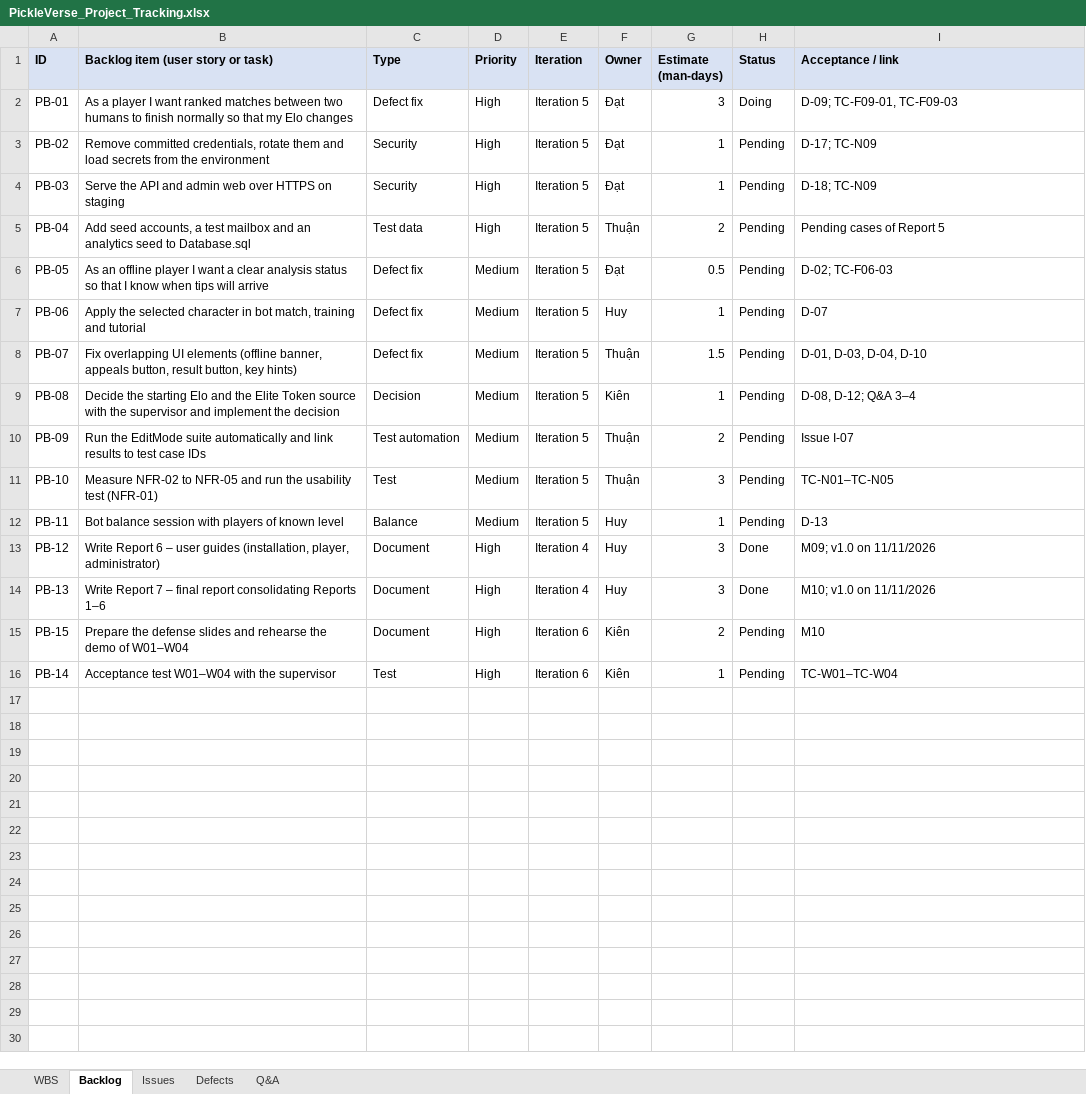
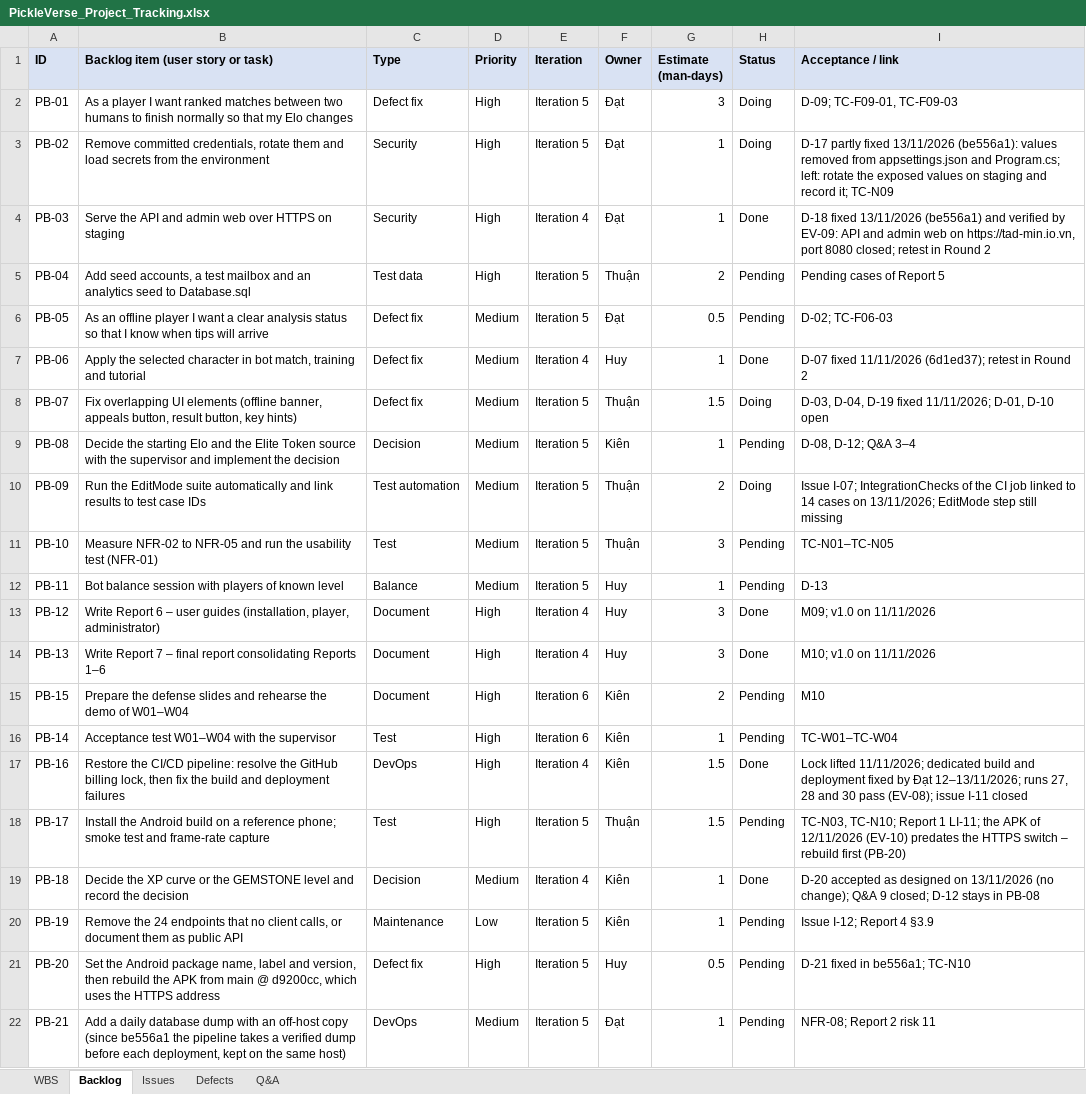
Before and after one commit to Tad-Min/PickleVerse, an Excel workbook: Doc/Project_report/Report/PickleVerse_Project_Tracking.xlsx, sheet Backlog, drawn as a sheet; values as stored, in another font and other column widths than the file's, no borders; the diff names each change by its address in the sheet, - before the commit and + after, or states it on an @@ line.

```diff
--- a/Doc/Project_report/Report/PickleVerse_Project_Tracking.xlsx (sheet Backlog)
+++ b/Doc/Project_report/Report/PickleVerse_Project_Tracking.xlsx (sheet Backlog)
-H3 (Status): Pending
+H3 (Status): Doing
-I3 (Acceptance / link): D-17; TC-N09
+I3 (Acceptance / link): D-17 partly fixed 13/11/2026 (be556a1): values removed from appsettings.json and Program.cs; left: rotate the exposed values on staging and record it; TC-N09
-E4 (Iteration): Iteration 5
+E4 (Iteration): Iteration 4
-H4 (Status): Pending
+H4 (Status): Done
-I4 (Acceptance / link): D-18; TC-N09
+I4 (Acceptance / link): D-18 fixed 13/11/2026 (be556a1) and verified by EV-09: API and admin web on https://tad-min.io.vn, port 8080 closed; retest in Round 2
-E7 (Iteration): Iteration 5
+E7 (Iteration): Iteration 4
-H7 (Status): Pending
+H7 (Status): Done
-I7 (Acceptance / link): D-07
+I7 (Acceptance / link): D-07 fixed 11/11/2026 (6d1ed37); retest in Round 2
-H8 (Status): Pending
+H8 (Status): Doing
-I8 (Acceptance / link): D-01, D-03, D-04, D-10
+I8 (Acceptance / link): D-03, D-04, D-19 fixed 11/11/2026; D-01, D-10 open
-H10 (Status): Pending
+H10 (Status): Doing
-I10 (Acceptance / link): Issue I-07
+I10 (Acceptance / link): Issue I-07; IntegrationChecks of the CI job linked to 14 cases on 13/11/2026; EditMode step still missing
+row 17: PB-16 | Restore the CI/CD pipeline: resolve the GitHub billing lock, then fix the build and deployment failures | DevOps | High | Iteration 4 | Kiên | 1.5 | Done | Lock lifted 11/11/2026; dedicated build and deployment fixed by Đạt 12–13/11/2026; runs 27, 28 and 30 pass (EV-08); issue I-11 closed
+row 18: PB-17 | Install the Android build on a reference phone; smoke test and frame-rate capture | Test | High | Iteration 5 | Thuận | 1.5 | Pending | TC-N03, TC-N10; Report 1 LI-11; the APK of 12/11/2026 (EV-10) predates the HTTPS switch – rebuild first (PB-20)
+row 19: PB-18 | Decide the XP curve or the GEMSTONE level and record the decision | Decision | Medium | Iteration 4 | Kiên | 1 | Done | D-20 accepted as designed on 13/11/2026 (no change); Q&A 9 closed; D-12 stays in PB-08
+row 20: PB-19 | Remove the 24 endpoints that no client calls, or document them as public API | Maintenance | Low | Iteration 5 | Kiên | 1 | Pending | Issue I-12; Report 4 §3.9
+row 21: PB-20 | Set the Android package name, label and version, then rebuild the APK from main @ d9200cc, which uses the HTTPS address | Defect fix | High | Iteration 5 | Huy | 0.5 | Pending | D-21 fixed in be556a1; TC-N10
+row 22: PB-21 | Add a daily database dump with an off-host copy (since be556a1 the pipeline takes a verified dump before each deployment, kept on the same host) | DevOps | Medium | Iteration 5 | Đạt | 1 | Pending | NFR-08; Report 2 risk 11
```
Also changed, not shown: sheet Issues, sheet Defects, sheet WBS, sheet Q&A, Doc/Project_report/Report/Report5_Test Report.xlsx, Doc/Project_report/Report/Report5_Unit Test.xlsx, 5 other files.
